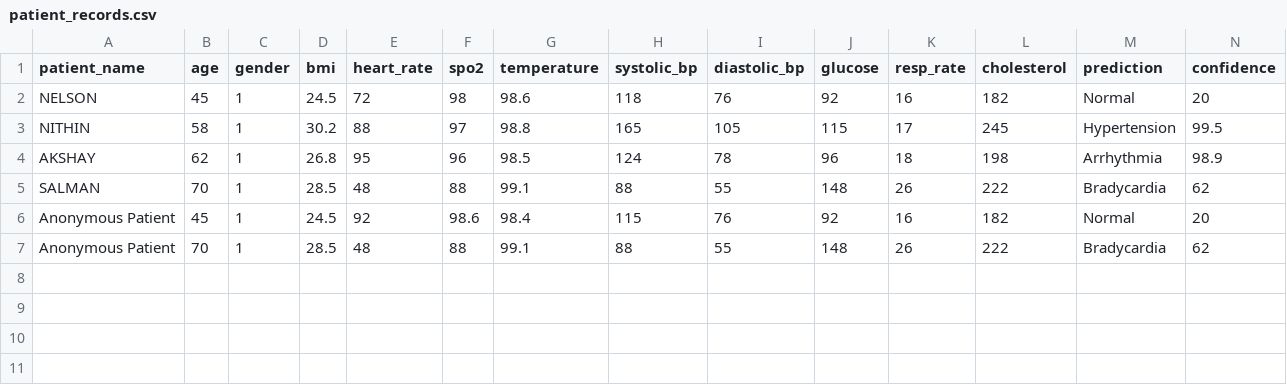
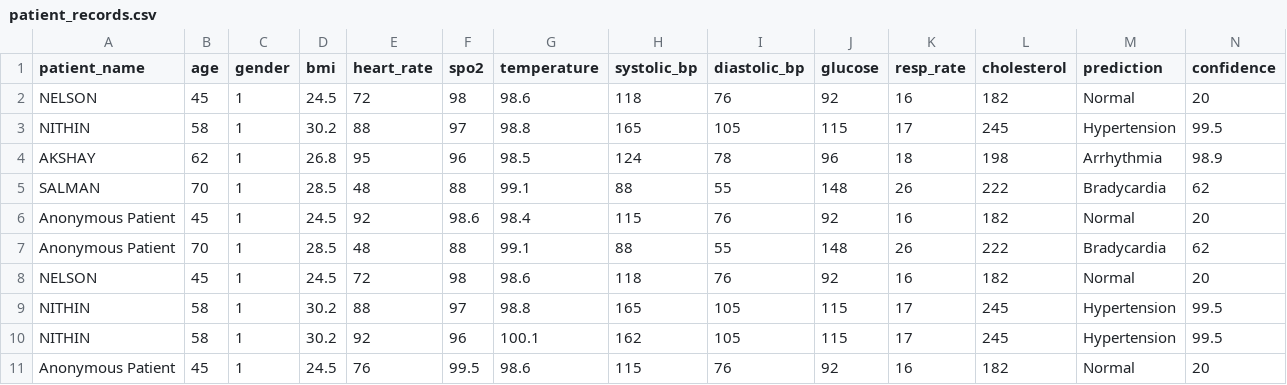
Before and after one commit to nithin22222/vytalix, a CSV file: patient_records.csv, drawn as a sheet; only a part is shown; rows hold the shown columns only; the diff names each change by its address in the sheet, - before the commit and + after, or states it on an @@ line.

```diff
--- a/patient_records.csv
+++ b/patient_records.csv
+row 8: NELSON | 45 | 1 | 24.5 | 72 | 98 | 98.6 | 118 | 76 | 92 | 16 | 182 | Normal | 20
+row 9: NITHIN | 58 | 1 | 30.2 | 88 | 97 | 98.8 | 165 | 105 | 115 | 17 | 245 | Hypertension | 99.5
+row 10: NITHIN | 58 | 1 | 30.2 | 92 | 96 | 100.1 | 162 | 105 | 115 | 17 | 245 | Hypertension | 99.5
+row 11: Anonymous Patient | 45 | 1 | 24.5 | 76 | 99.5 | 98.6 | 115 | 76 | 92 | 16 | 182 | Normal | 20
```
Also changed, not shown: 5 other files.
